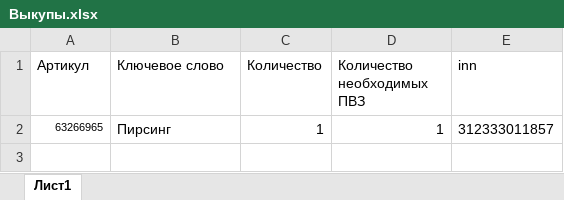
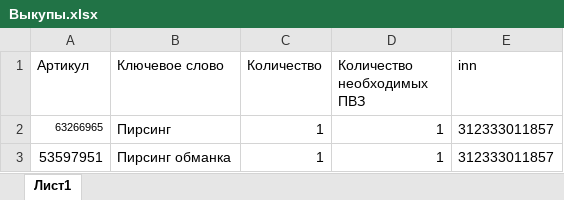
Before and after one commit to Snexok/WBbot, an Excel workbook: test_data/Выкупы.xlsx, sheet Лист1, drawn as a sheet; values as stored, in another font and other column widths than the file's, no borders; the diff names each change by its address in the sheet, - before the commit and + after, or states it on an @@ line.

```diff
--- a/test_data/Выкупы.xlsx (sheet Лист1)
+++ b/test_data/Выкупы.xlsx (sheet Лист1)
+row 3: 53597951 | Пирсинг обманка | 1 | 1 | 312333011857
```
Also changed, not shown: test_data/Выкупы — копия.xlsx, 7 other files.
